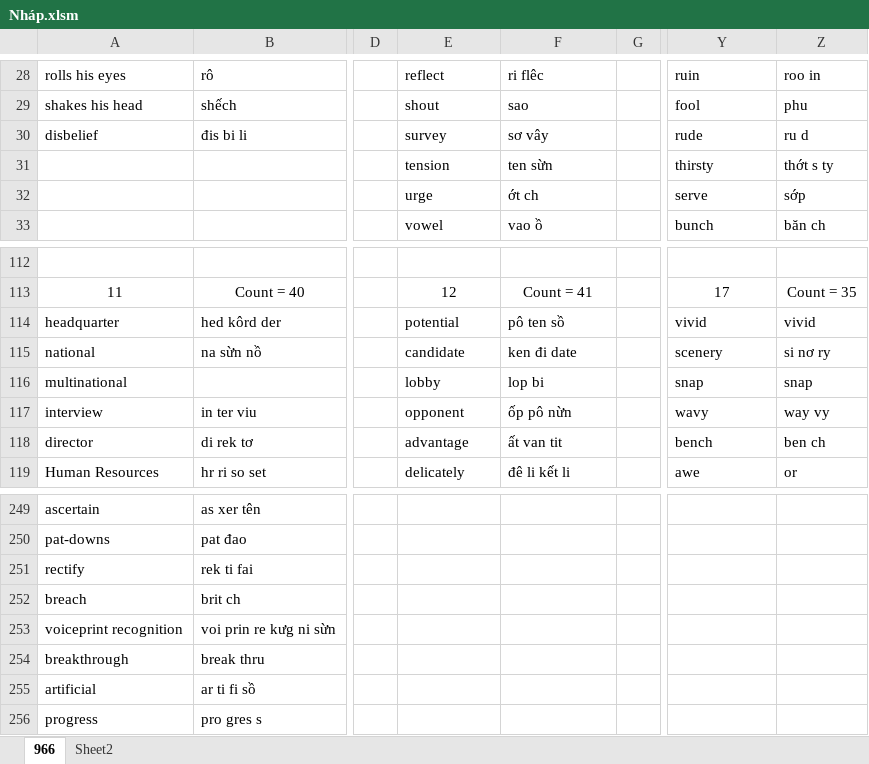
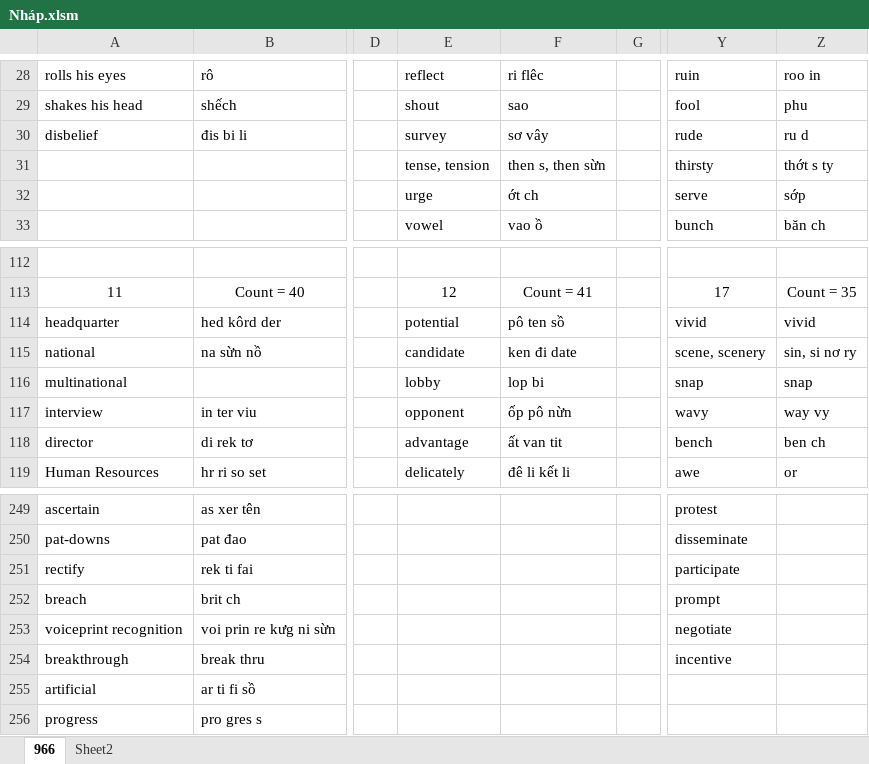
Before and after one commit to thaidh-dev/Engrisk, an Excel workbook: Nháp.xlsm, sheet 966, drawn as a sheet; only a part is shown, gaps mark what is left out; values as stored, in another font and other column widths than the file's, no borders; charts and pictures not drawn; the diff covers the shown part only; the diff names each change by its address in the sheet, - before the commit and + after, or states it on an @@ line.

```diff
--- a/Nháp.xlsm (sheet 966)
+++ b/Nháp.xlsm (sheet 966)
-E31: tension
+E31: tense, tension
-F31: ten sừn
+F31: then s, then sừn
-Y115: scenery
+Y115: scene, scenery
-Z115: si nơ ry
+Z115: sin, si nơ ry
-Y249: (empty)
+Y249: protest
-Y250: (empty)
+Y250: disseminate
-Y251: (empty)
+Y251: participate
-Y252: (empty)
+Y252: prompt
-Y253: (empty)
+Y253: negotiate
-Y254: (empty)
+Y254: incentive
```
Also changed, not shown: 32 edited cells elsewhere in this sheet.
